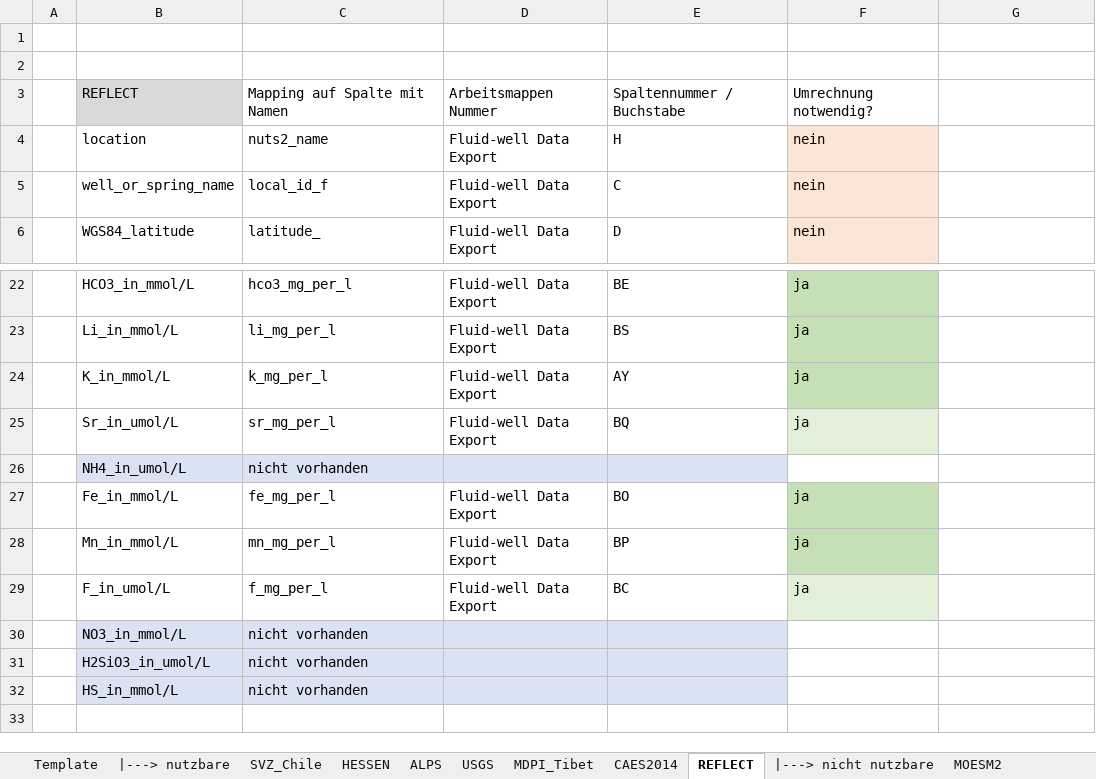
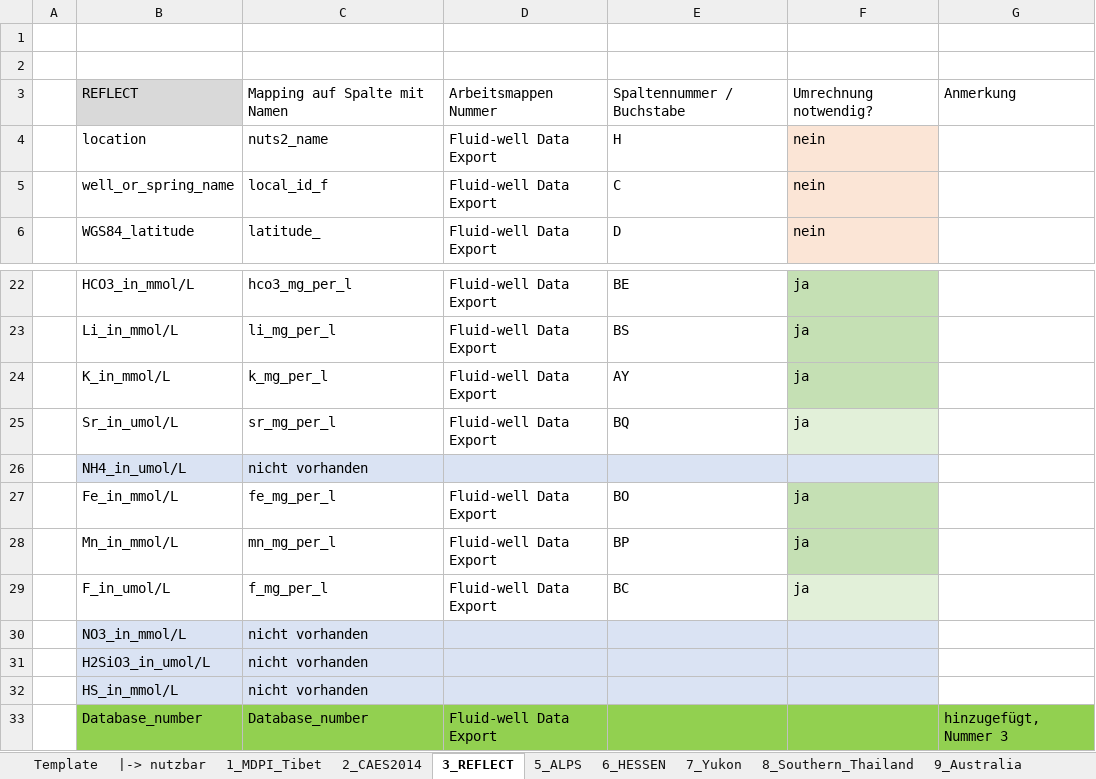
Before and after one commit to luccaglessner/Abschlussarbeit, an Excel workbook: Abschlussarbeit Bearbeitung/Jupyter Notebooks/1_Data-Acquisition-Wrapper/globales_Datenschema/Anpassung auf globales Datenschema.xlsx, sheet 3_REFLECT, drawn as a sheet; only a part is shown, gaps mark what is left out; values as stored, in another font and other column widths than the file's, no borders; the diff names each change by its address in the sheet, - before the commit and + after, or states it on an @@ line.

Commit message:
Added column "Database_number" to Datasets to available toggling afterwards

```diff
--- a/Abschlussarbeit Bearbeitung/Jupyter Notebooks/1_Data-Acquisition-Wrapper/globales_Datenschema/Anpassung auf globales Datenschema.xlsx (sheet 3_REFLECT)
+++ b/Abschlussarbeit Bearbeitung/Jupyter Notebooks/1_Data-Acquisition-Wrapper/globales_Datenschema/Anpassung auf globales Datenschema.xlsx (sheet 3_REFLECT)
-sheet tab: |---> nutzbare
+sheet tab: |-> nutzbar
-sheet tab: HESSEN
+sheet tab: 6_HESSEN
-sheet tab: ALPS
+sheet tab: 5_ALPS
-sheet tab: MDPI_Tibet
+sheet tab: 1_MDPI_Tibet
-sheet tab: CAES2014
+sheet tab: 2_CAES2014
-sheet tab: REFLECT
+sheet tab: 3_REFLECT
+sheet tab: 7_Yukon
+sheet tab: 8_Southern_Thailand
+sheet tab: 9_Australia
@@ sheet tab order changed: Template | |-> nutzbar | 1_MDPI_Tibet | 2_CAES2014 | 3_REFLECT | 5_ALPS | 6_HESSEN | 7_Yukon | 8_Southern_Thailand | 9_Australia @@
-G3: (empty)
+G3: Anmerkung
-F26 fill: none
+F26 fill: #DAE3F3
-F30:F32 fill: none
+F30:F32 fill: #DAE3F3
+row 33:  | Database_number | Database_number | Fluid-well Data Export |  |  | hinzugefügt, Nummer 3
```
Also changed, not shown: sheet 6_HESSEN, sheet 13_SVZ_Chile, sheet 2_CAES2014, sheet 4_USGS, sheet 1_MDPI_Tibet, sheet 5_ALPS, other sheet tabs, Abschlussarbeit Bearbeitung/Jupyter Notebooks/1_Data-Acquisition-Wrapper/Gesammelte_Datenbanken/Australia_Mataranka.xlsx, Abschlussarbeit Bearbeitung/Jupyter Notebooks/1_Data-Acquisition-Wrapper/Gesammelte_Datenbanken/MDPI_Parsed.xlsx, 40 other files.
